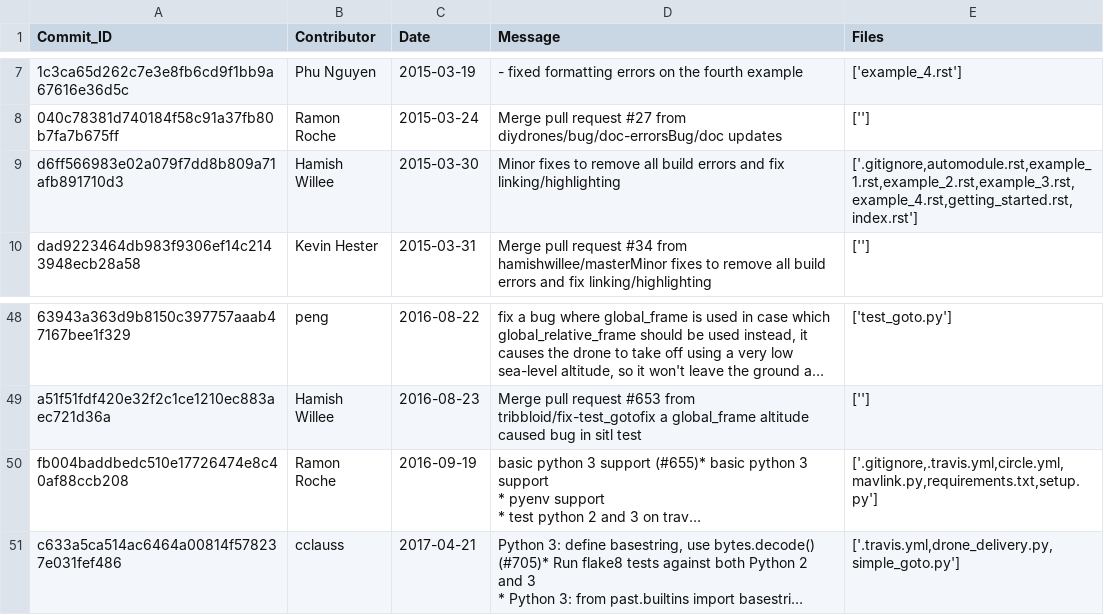
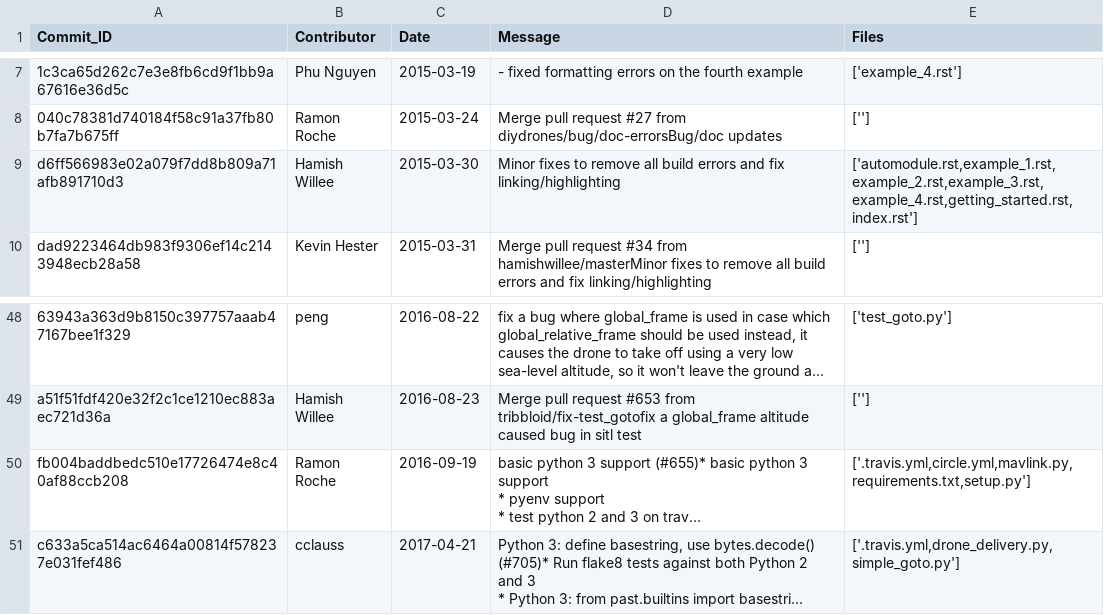
Before and after one commit to mboeke/hcirevivalgroup, a CSV file: Commit_CSVs/Bug_Commit_CSVs_dronekit-python.csv, drawn as a sheet; only a part is shown, gaps mark what is left out; long unchanged cells end in …; the diff names each change by its address in the sheet, - before the commit and + after, or states it on an @@ line.

```diff
--- a/Commit_CSVs/Bug_Commit_CSVs_dronekit-python.csv
+++ b/Commit_CSVs/Bug_Commit_CSVs_dronekit-python.csv
-E9 (Files): ['.gitignore,automodule.rst,example_1.rst,example_2.rst,example_3.rst,example_4.rst,getting_started.rst,index.rst']
+E9 (Files): ['automodule.rst,example_1.rst,example_2.rst,example_3.rst,example_4.rst,getting_started.rst,index.rst']
-E50 (Files): ['.gitignore,.travis.yml,circle.yml,mavlink.py,requirements.txt,setup.py']
+E50 (Files): ['.travis.yml,circle.yml,mavlink.py,requirements.txt,setup.py']
```
Also changed, not shown: Commit_CSVs/Bug_Commit_CSVs_DronePilot.csv, Commit_CSVs/Bug_Commit_CSVs_DroneSym.csv, 8 other files.
